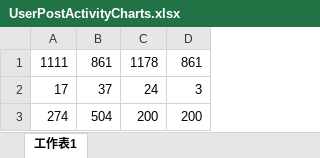
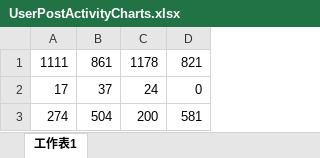
Before and after one commit to Qiancheng-Wang/Empirical-study-Russian-Stackoverflow, an Excel workbook: Post/UserPostActivityCharts.xlsx, sheet 工作表1, drawn as a sheet; values as stored, in another font and other column widths than the file's, no borders; charts and pictures not drawn; the diff names each change by its address in the sheet, - before the commit and + after, or states it on an @@ line.

```diff
--- a/Post/UserPostActivityCharts.xlsx (sheet 工作表1)
+++ b/Post/UserPostActivityCharts.xlsx (sheet 工作表1)
-D1: 861
+D1: 821
-D2: 3
+D2: 0
-D3: 200
+D3: 581
```
Also changed, not shown: charts or pictures, 3 other files.
